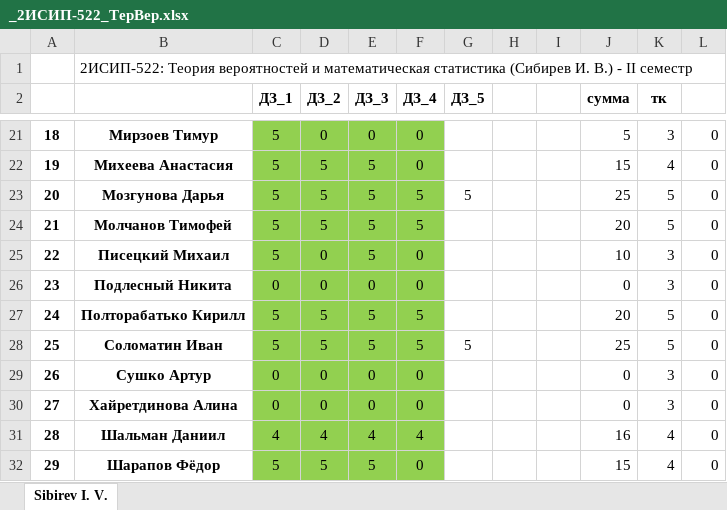
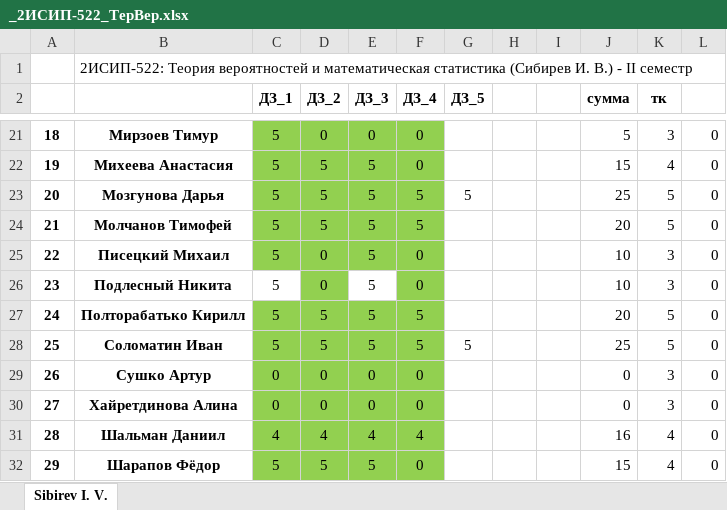
Before and after one commit to IvanSibirevV2/KipFin_Lab_2023-24_Git0, an Excel workbook: 2ИСИП-522/_2ИСИП-522_ТерВер.xlsx, sheet Sibirev I. V., drawn as a sheet; only a part is shown, gaps mark what is left out; values as stored, in another font and other column widths than the file's, no borders; conditional formats not drawn; the diff names each change by its address in the sheet, - before the commit and + after, or states it on an @@ line.

```diff
--- a/2ИСИП-522/_2ИСИП-522_ТерВер.xlsx (sheet Sibirev I. V.)
+++ b/2ИСИП-522/_2ИСИП-522_ТерВер.xlsx (sheet Sibirev I. V.)
-C26 (ДЗ_1): 0
+C26 (ДЗ_1): 5
-C26 fill: #92D050
+C26 fill: none
-E26 (ДЗ_3): 0
+E26 (ДЗ_3): 5
-E26 fill: #92D050
+E26 fill: none
-J26 (сумма): 0
+J26 (сумма): 10
```
Also changed, not shown: 2ОИБАС1222/2ОИБАС1222_ОпСис_.xlsx, 24 other files.
